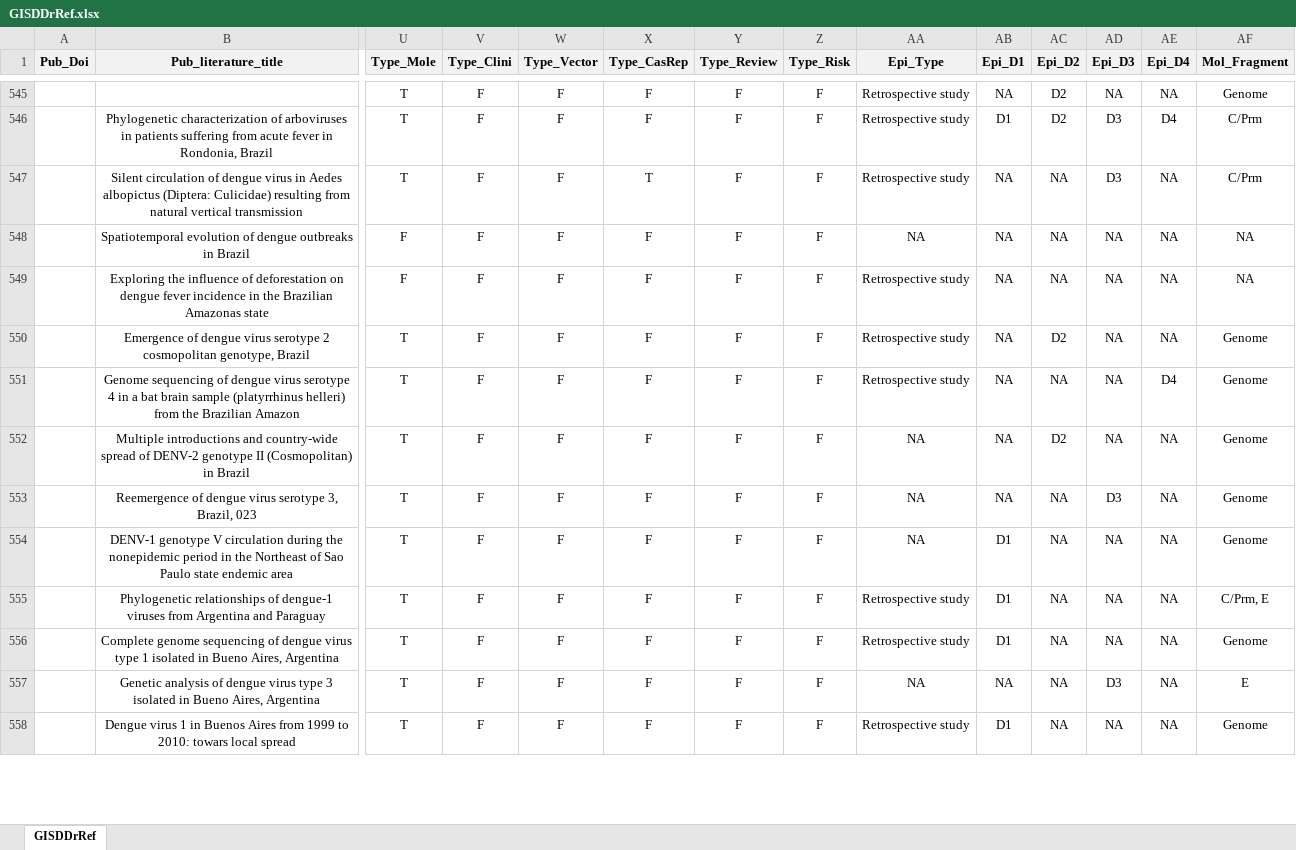
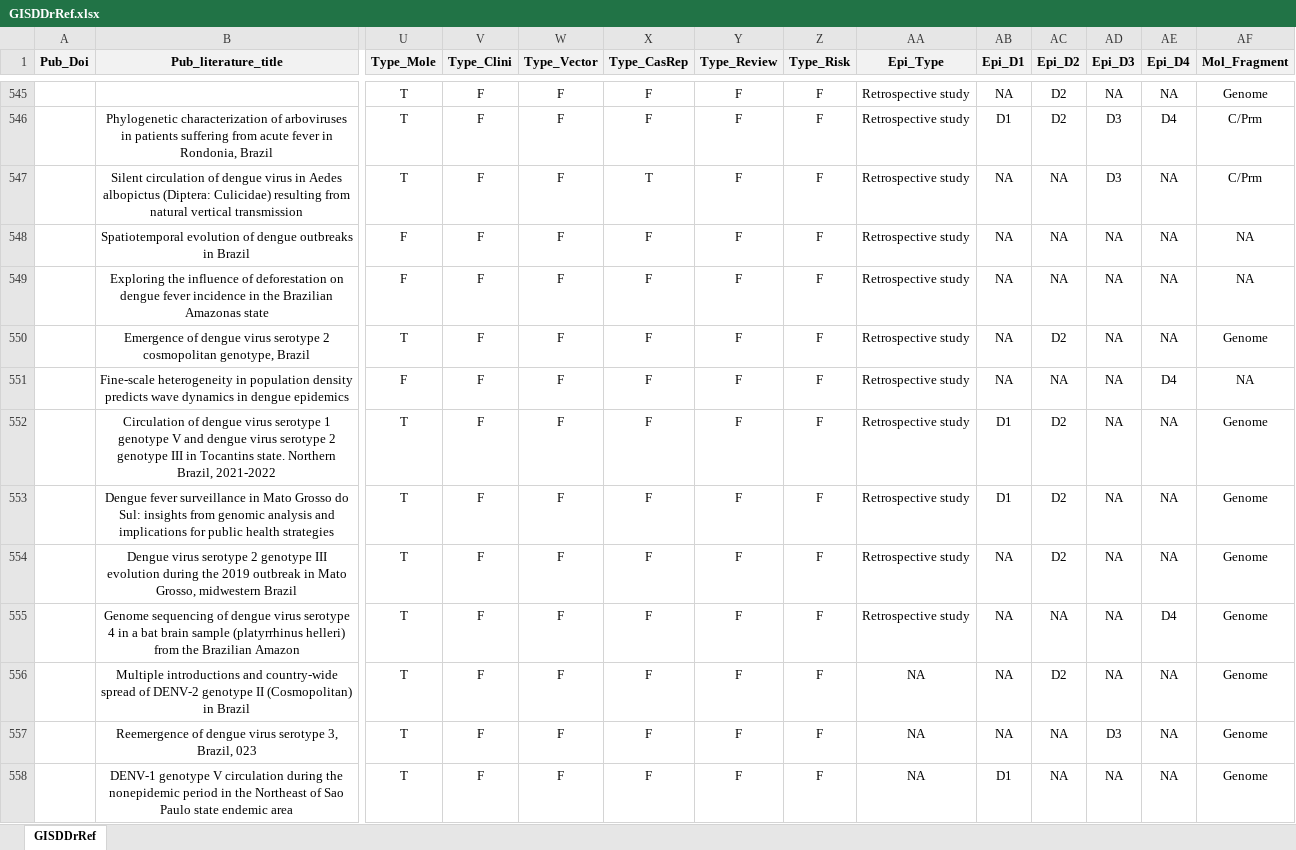
Before and after one commit to GuoXiang9399/GISDDrRef, an Excel workbook: Data/GISDDrRef.xlsx, sheet GISDDrRef, drawn as a sheet; only a part is shown, gaps mark what is left out; the shorter side is filled out with more unchanged rows; values as stored, in another font and other column widths than the file's, no borders; rows hold the shown columns only; the diff names each change by its address in the sheet, - before the commit and + after, or states it on an @@ line.

Commit message:
Update GISDDrRef.xlsx

```diff
--- a/Data/GISDDrRef.xlsx (sheet GISDDrRef)
+++ b/Data/GISDDrRef.xlsx (sheet GISDDrRef)
-AA548 (Epi_Type): NA
+AA548 (Epi_Type): Retrospective study
+row 551:  | Fine-scale heterogeneity in population density predicts wave dynamics in dengue epidemics | F | F | F | F | F | F | Retrospective study | NA | NA | NA | D4 | NA
+row 552:  | Circulation of dengue virus serotype 1 genotype V and dengue virus serotype 2 genotype III in Tocantins state. Northern Brazil, 2021-2022 | T | F | F | F | F | F | Retrospective study | D1 | D2 | NA | NA | Genome
+row 553:  | Dengue fever surveillance in Mato Grosso do Sul: insights from genomic analysis and implications for public health strategies | T | F | F | F | F | F | Retrospective study | D1 | D2 | NA | NA | Genome
+row 554:  | Dengue virus serotype 2 genotype III evolution during the 2019 outbreak in Mato Grosso, midwestern Brazil | T | F | F | F | F | F | Retrospective study | NA | D2 | NA | NA | Genome
```
